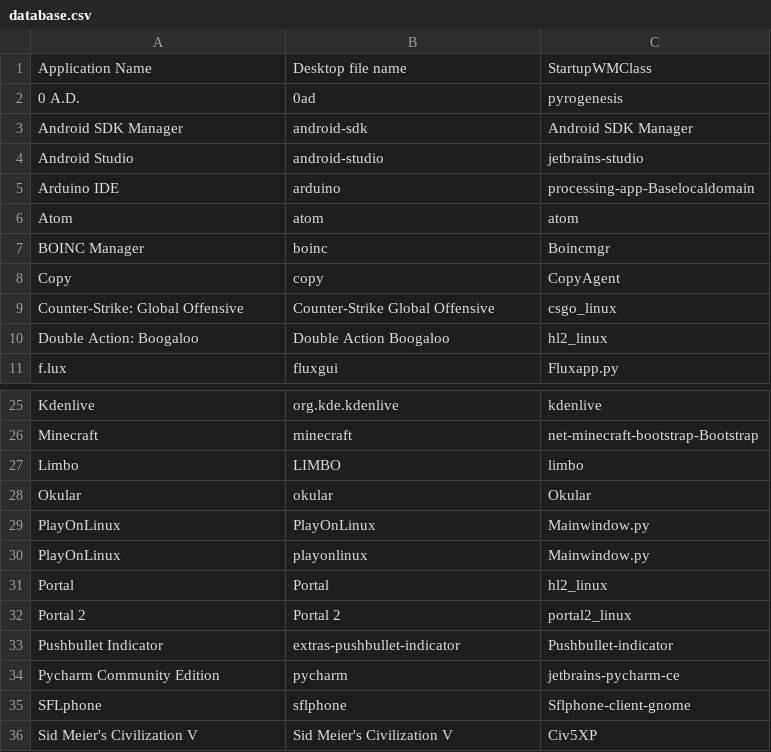
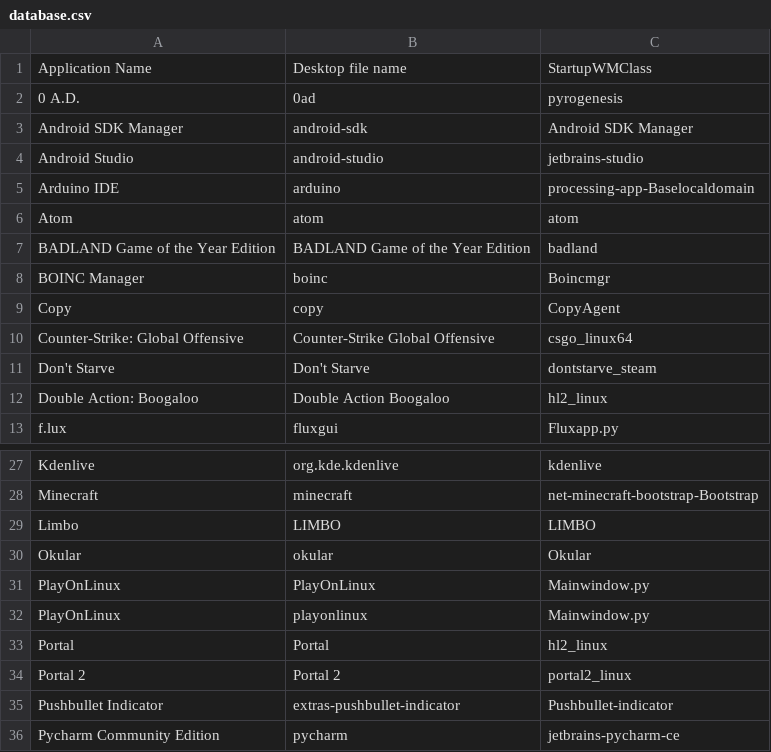
Before and after one commit to bilelmoussaoui/StartupWMClassFixer, a CSV file: database.csv, drawn as a sheet; only a part is shown, gaps mark what is left out; the shorter side is filled out with more unchanged rows.

Commit message:
add few steam games

```diff
--- a/database.csv
+++ b/database.csv
@@ -6,5 +6,7 @@ Arduino IDE,arduino,processing-app-Baselocaldomain
 Atom,atom,atom
+BADLAND Game of the Year Edition,BADLAND Game of the Year Edition,badland
 BOINC Manager,boinc,Boincmgr
 Copy,copy,CopyAgent
-Counter-Strike: Global Offensive,Counter-Strike Global Offensive,csgo_linux
+Counter-Strike: Global Offensive,Counter-Strike Global Offensive,csgo_linux64
+Don't Starve,Don't Starve,dontstarve_steam
 Double Action: Boogaloo,Double Action Boogaloo,hl2_linux
@@ -26,3 +28,3 @@ Kdenlive,org.kde.kdenlive,kdenlive
 Minecraft,minecraft,net-minecraft-bootstrap-Bootstrap
-Limbo,LIMBO,limbo
+Limbo,LIMBO,LIMBO
 Okular,okular,Okular
```
